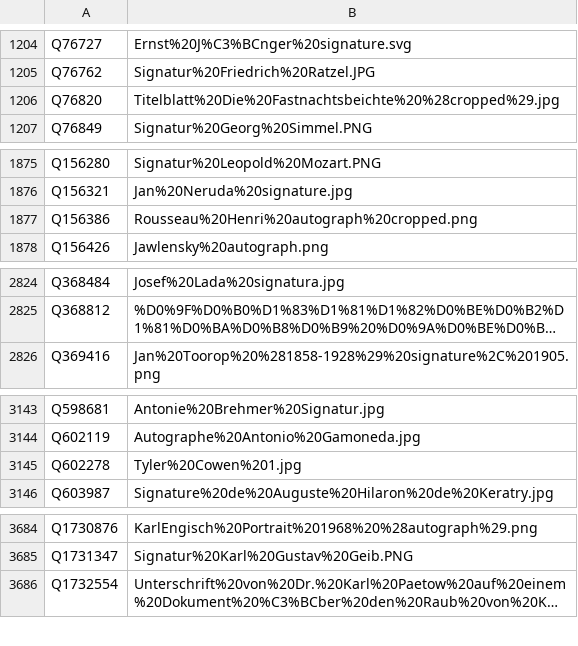
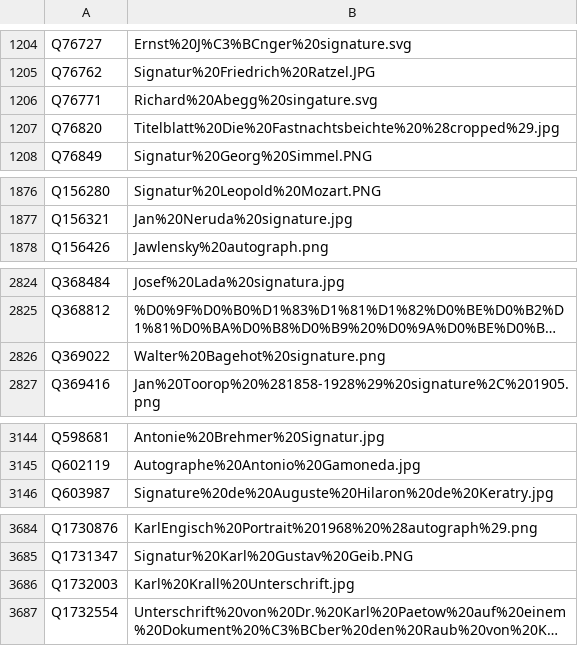
Before and after one commit to opencultureconsulting/dla-opac-gnd-enrichment, a TSV file: output/wikidata-P109.tsv, drawn as a sheet; only a part is shown, gaps mark what is left out; long unchanged cells end in …; removed rows and columns are numbered as before the commit, all else as after; the diff covers the shown part only; the diff names each change by its address in the sheet, - before the commit and + after, or states it on an @@ line.

```diff
--- a/output/wikidata-P109.tsv
+++ b/output/wikidata-P109.tsv
+row 1206: Q76771 | Richard%20Abegg%20singature.svg
-row 1877: Q156386 | Rousseau%20Henri%20autograph%20cropped.png
+row 2826: Q369022 | Walter%20Bagehot%20signature.png
-row 3145: Q602278 | Tyler%20Cowen%201.jpg
+row 3686: Q1732003 | Karl%20Krall%20Unterschrift.jpg
```
Also changed, not shown: 2 added rows and 1 edited cell elsewhere in this file, output/lobid-deutsche-biographie.tsv, output/lobid-filmportal.tsv, 6 other files.
